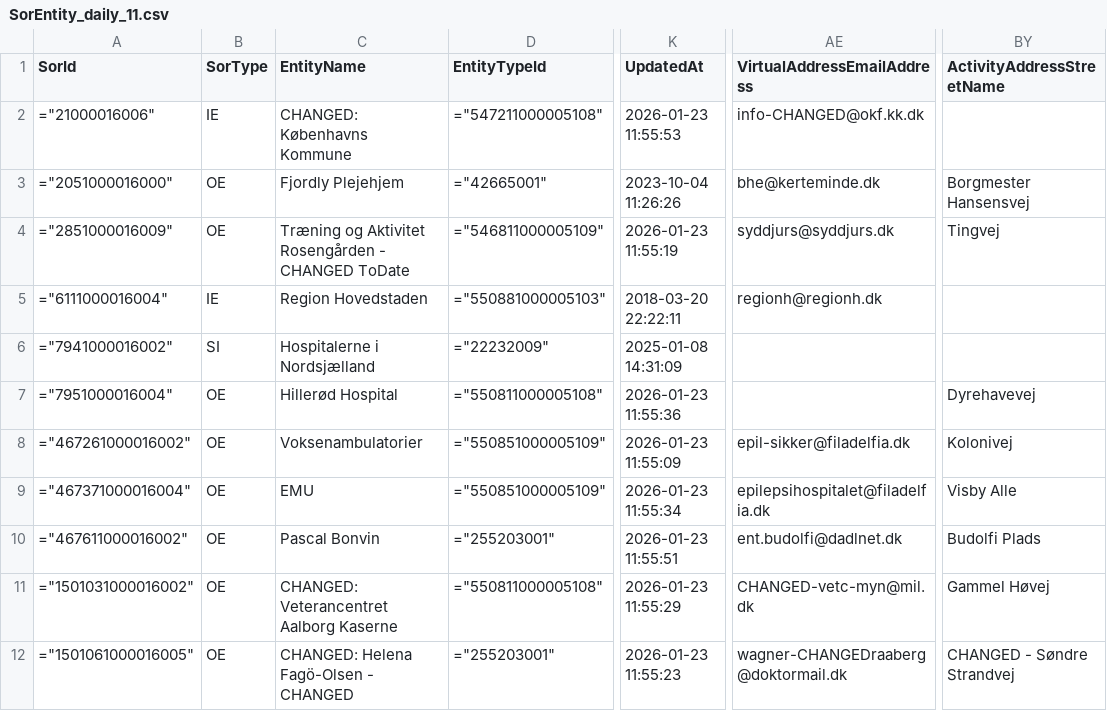
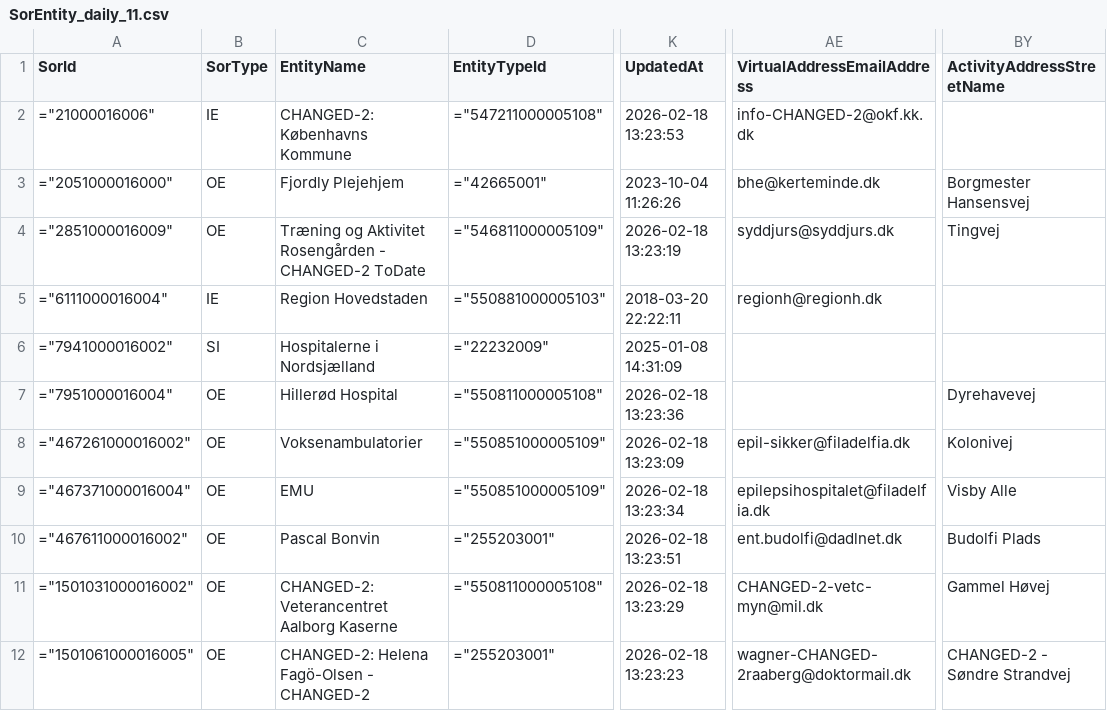
Before and after one commit to wez-kmd/sor, a CSV file: CHANGED DATA/SorEntity_daily_11.csv, drawn as a sheet; only a part is shown, gaps mark what is left out; the diff names each change by its address in the sheet, - before the commit and + after, or states it on an @@ line.

Commit message:
2026-02-18 13:23:

```diff
--- a/CHANGED DATA/SorEntity_daily_11.csv
+++ b/CHANGED DATA/SorEntity_daily_11.csv
-C2 (EntityName): CHANGED: Københavns Kommune
+C2 (EntityName): CHANGED-2: Københavns Kommune
-K2 (UpdatedAt): 2026-01-23 11:55:53
+K2 (UpdatedAt): 2026-02-18 13:23:53
-AE2 (VirtualAddressEmailAddress): info-CHANGED@okf.kk.dk
+AE2 (VirtualAddressEmailAddress): info-CHANGED-2@okf.kk.dk
-C4 (EntityName): …Rosengården - CHANGED ToDate
+C4 (EntityName): …Rosengården - CHANGED-2 ToDate
-K4 (UpdatedAt): 2026-01-23 11:55:19
+K4 (UpdatedAt): 2026-02-18 13:23:19
-K7 (UpdatedAt): 2026-01-23 11:55:36
+K7 (UpdatedAt): 2026-02-18 13:23:36
-K8 (UpdatedAt): 2026-01-23 11:55:09
+K8 (UpdatedAt): 2026-02-18 13:23:09
-K9 (UpdatedAt): 2026-01-23 11:55:34
+K9 (UpdatedAt): 2026-02-18 13:23:34
-K10 (UpdatedAt): 2026-01-23 11:55:51
+K10 (UpdatedAt): 2026-02-18 13:23:51
-C11 (EntityName): CHANGED: Veterancentret Aalborg Kaserne
+C11 (EntityName): CHANGED-2: Veterancentret Aalborg Kaserne
-K11 (UpdatedAt): 2026-01-23 11:55:29
+K11 (UpdatedAt): 2026-02-18 13:23:29
-AE11 (VirtualAddressEmailAddress): CHANGED-vetc-myn@mil.dk
+AE11 (VirtualAddressEmailAddress): CHANGED-2-vetc-myn@mil.dk
-C12 (EntityName): CHANGED: Helena Fagö-Olsen - CHANGED
+C12 (EntityName): CHANGED-2: Helena Fagö-Olsen - CHANGED-2
-K12 (UpdatedAt): 2026-01-23 11:55:23
+K12 (UpdatedAt): 2026-02-18 13:23:23
-AE12 (VirtualAddressEmailAddress): wagner-CHANGEDraaberg@doktormail.dk
+AE12 (VirtualAddressEmailAddress): wagner-CHANGED-2raaberg@doktormail.dk
-BY12 (ActivityAddressStreetName): CHANGED - Søndre Strandvej
+BY12 (ActivityAddressStreetName): CHANGED-2 - Søndre Strandvej
```
